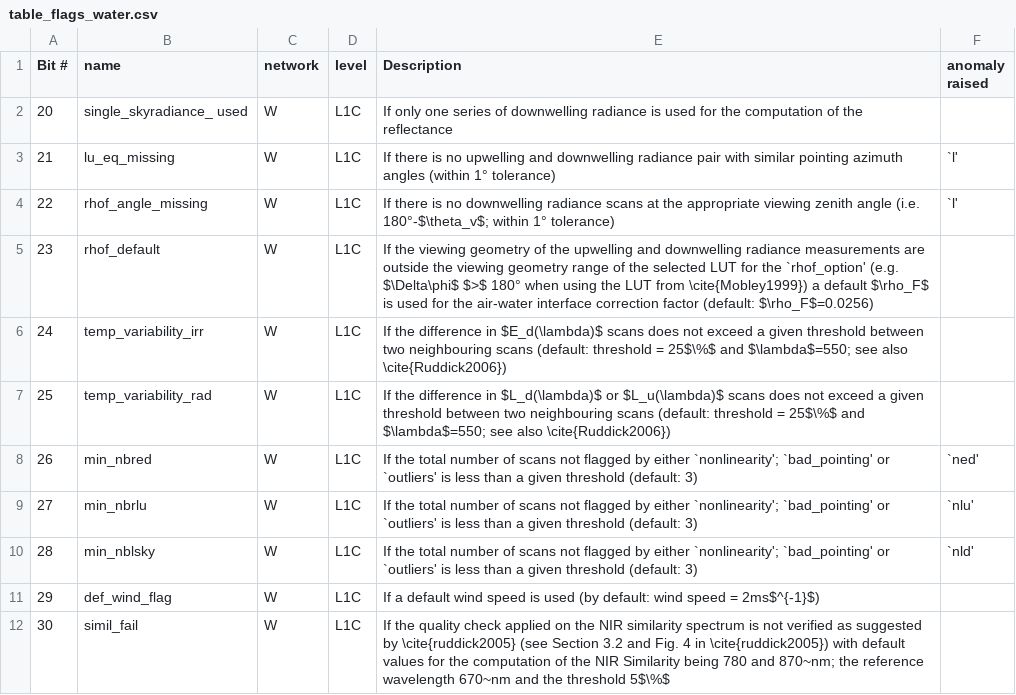
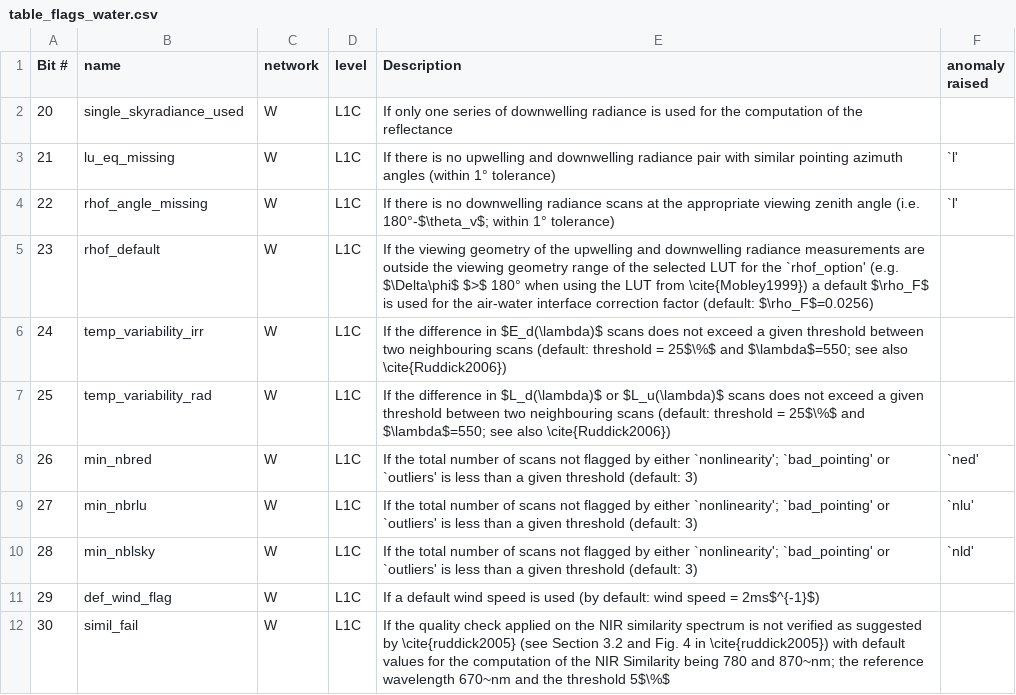
Before and after one commit to HYPERNETS/hypernets_processor, a CSV file: docs/sphinx/content/atbd/products/table_flags_water.csv, drawn as a sheet.

```diff
--- a/docs/sphinx/content/atbd/products/table_flags_water.csv
+++ b/docs/sphinx/content/atbd/products/table_flags_water.csv
@@ -1,3 +1,3 @@
 Bit #,name,network,level,Description,anomaly raised
-20, single_skyradiance_ used, W , L1C , If only one series of downwelling radiance is used for the computation of the reflectance  ,
+20, single_skyradiance_used, W , L1C , If only one series of downwelling radiance is used for the computation of the reflectance  ,
 21, lu_eq_missing, W , L1C , If there is no upwelling and downwelling radiance pair with similar pointing azimuth angles (within 1° tolerance)  , `l'
```
Also changed, not shown: docs/sphinx/content/atbd/products/table_flags_common.csv, 4 other files.
